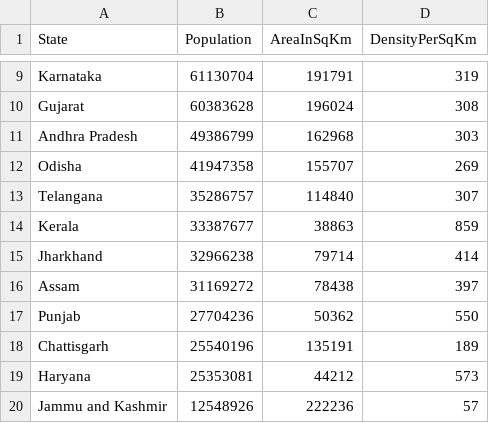
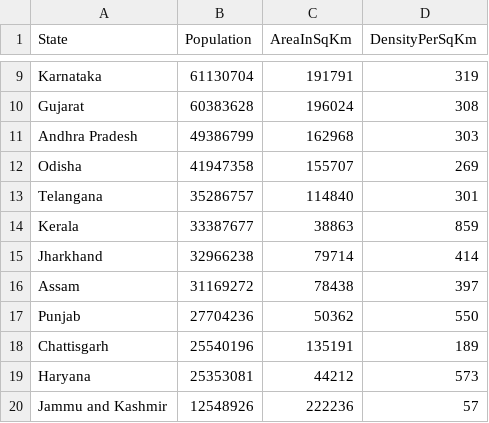
Before and after one commit to shashankpateriya/Day29_IndianStateCensusAnalyzer, a CSV file: CensusAnalyzerNunitTest/Csv/IndiaStateCensusData.csv, drawn as a sheet; only a part is shown, gaps mark what is left out.

```diff
--- a/CensusAnalyzerNunitTest/Csv/IndiaStateCensusData.csv
+++ b/CensusAnalyzerNunitTest/Csv/IndiaStateCensusData.csv
@@ -12,3 +12,3 @@ Andhra Pradesh,49386799,162968,303
 Odisha,41947358,155707,269
-Telangana,35286757,114840,307
+Telangana,35286757,114840,301
 Kerala,33387677,38863,859
```
Also changed, not shown: CensusAnalyzerNunitTest/Csv/DelimeterIndiaStateCenusData.csv, CensusAnalyzerNunitTest/Csv/DelimeterIndiaStateCode.csv, 3 other files.
